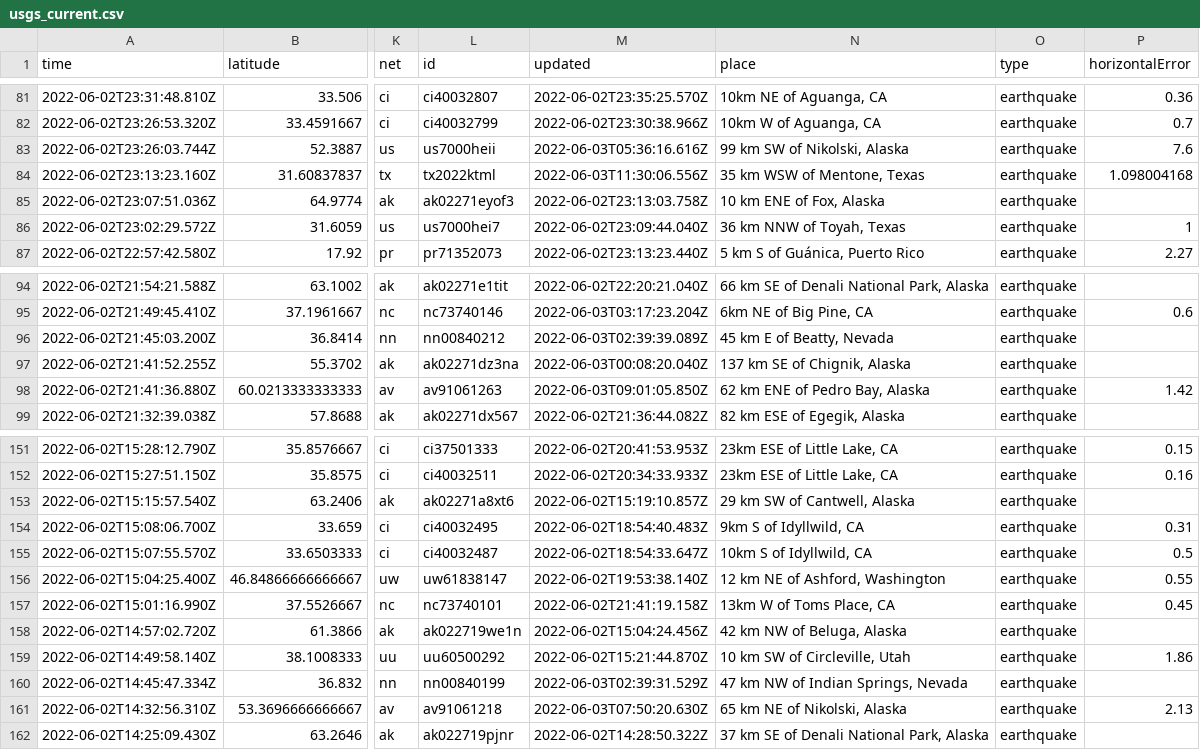
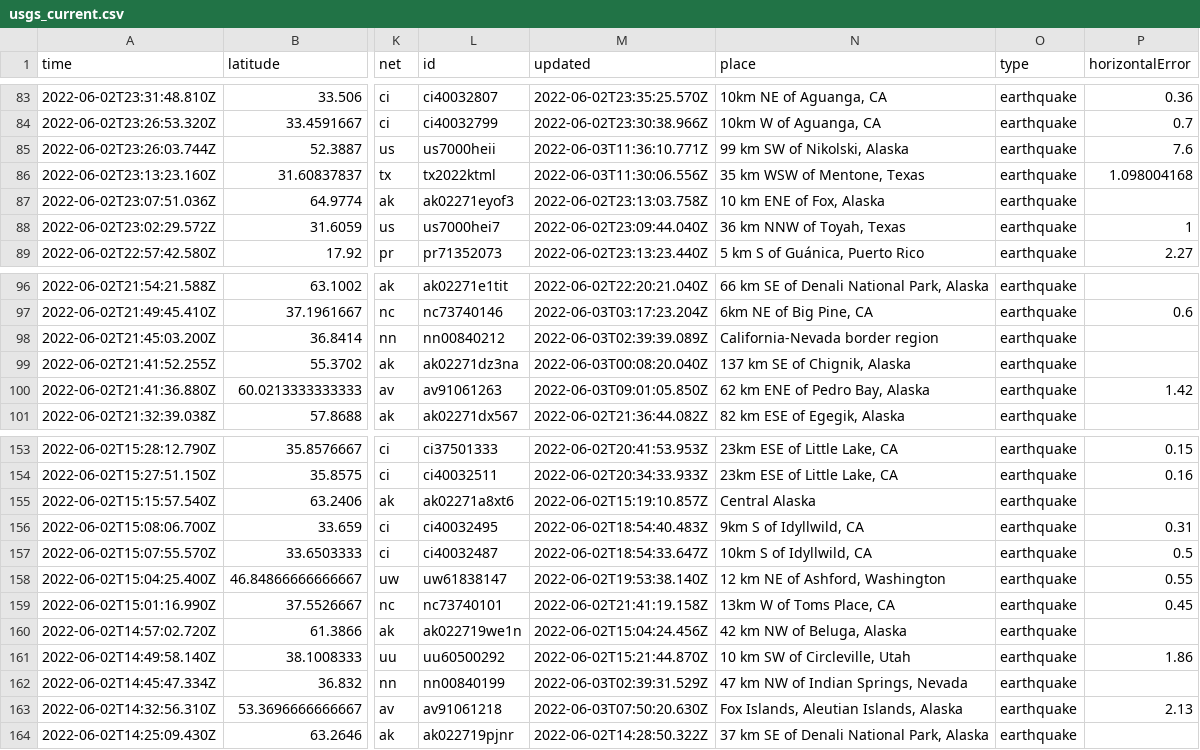
Before and after one commit to lalers/my-data-robot, a CSV file: usgs_current.csv, drawn as a sheet; only a part is shown, gaps mark what is left out; addresses are those after the commit; the diff covers the shown part only; the diff names each change by its address in the sheet, - before the commit and + after, or states it on an @@ line.

```diff
--- a/usgs_current.csv
+++ b/usgs_current.csv
-M85 (updated): 2022-06-03T05:36:16.616Z
+M85 (updated): 2022-06-03T11:36:10.771Z
-N98 (place): 45 km E of Beatty, Nevada
+N98 (place): California-Nevada border region
-N155 (place): 29 km SW of Cantwell, Alaska
+N155 (place): Central Alaska
-N163 (place): 65 km NE of Nikolski, Alaska
+N163 (place): Fox Islands, Aleutian Islands, Alaska
```
Also changed, not shown: 2 added rows, 1 removed row and 6 edited cells elsewhere in this file.
